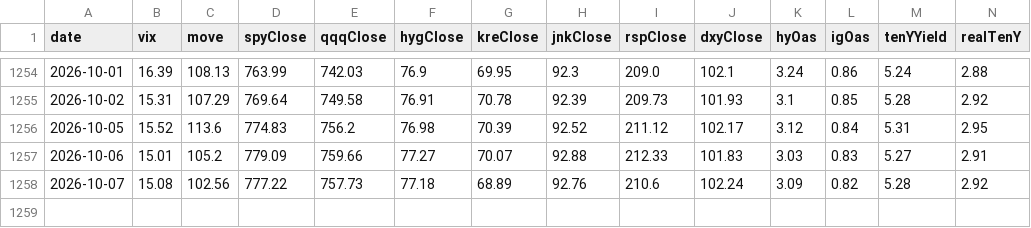
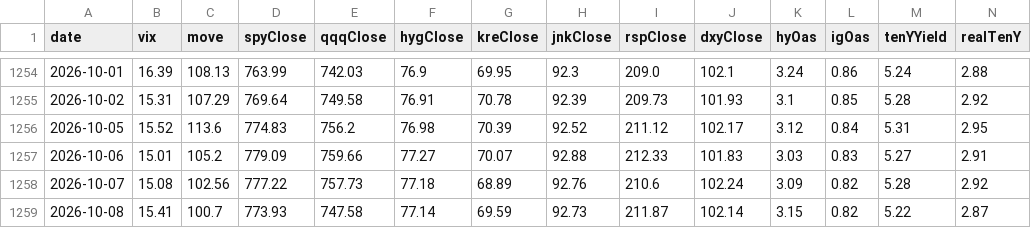
Before and after one commit to Kohaningithub/market-regime-dashboard, a CSV file: data/allocation_signal_history.csv, drawn as a sheet; only a part is shown, gaps mark what is left out; rows hold the shown columns only; the diff names each change by its address in the sheet, - before the commit and + after, or states it on an @@ line.

```diff
--- a/data/allocation_signal_history.csv
+++ b/data/allocation_signal_history.csv
+row 1259: 2026-10-08 | 15.41 | 100.7 | 773.93 | 747.58 | 77.14 | 69.59 | 92.73 | 211.87 | 102.14 | 3.15 | 0.82 | 5.22 | 2.87
```
Also changed, not shown: data/regime_model_history_5y.csv, 8 other files.
